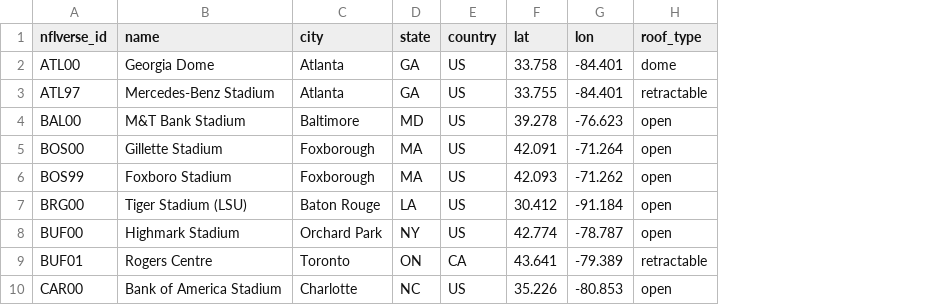
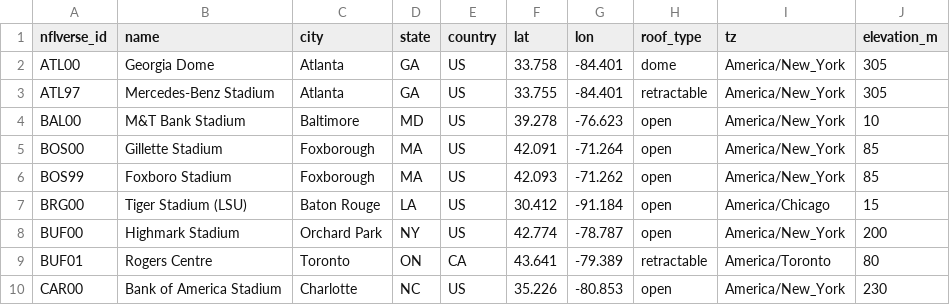
Before and after one commit to PirateKingInc/test-m11, a CSV file: seeds/venues_nfl.csv, drawn as a sheet; only a part is shown; the diff names each change by its address in the sheet, - before the commit and + after, or states it on an @@ line.

```diff
--- a/seeds/venues_nfl.csv
+++ b/seeds/venues_nfl.csv
+column I (tz), rows 2-10: America/New_York | America/New_York | America/New_York | America/New_York | America/New_York | America/Chicago | America/New_York | America/Toronto | America/New_York
+column J (elevation_m), rows 2-10: 305 | 305 | 10 | 85 | 85 | 15 | 200 | 80 | 230
```
Also changed, not shown: 5 other files.
